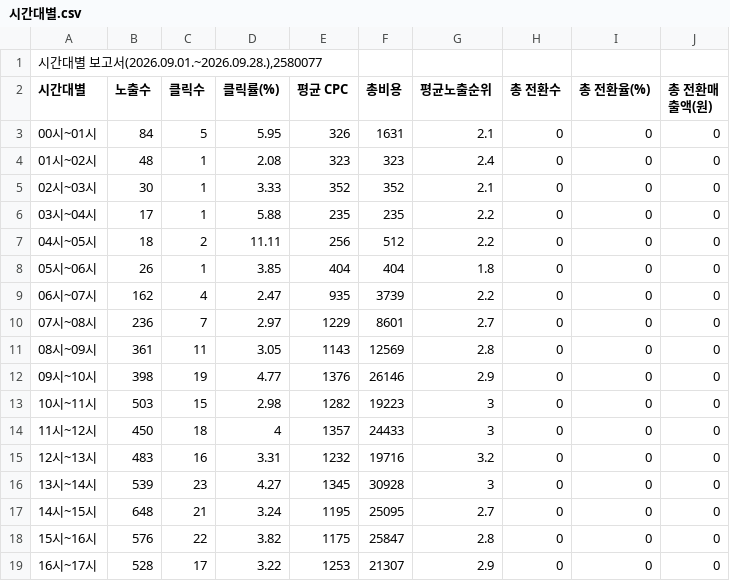
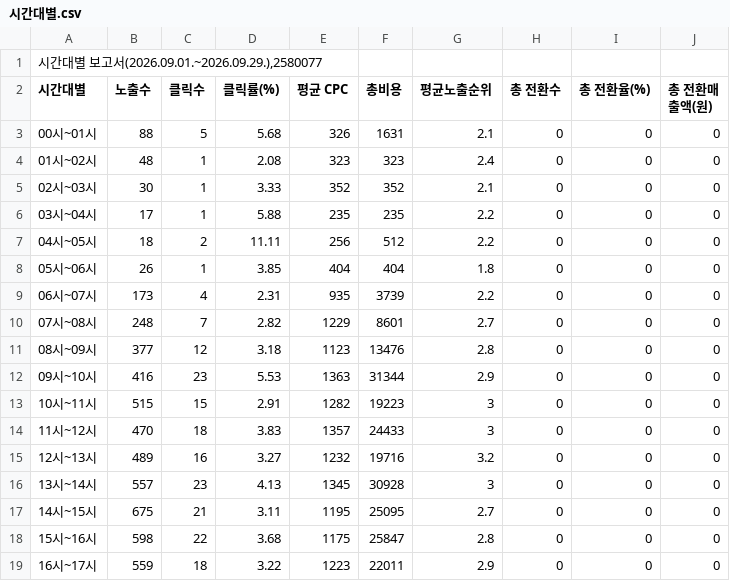
Before and after one commit to LeeKwanBeom/saero-ad-report-skill, a CSV file: data/2026-09/시간대별.csv, drawn as a sheet; only a part is shown; the diff covers the shown part only.

```diff
--- a/data/2026-09/시간대별.csv
+++ b/data/2026-09/시간대별.csv
@@ -1,4 +1,4 @@
-"시간대별 보고서(2026.09.01.~2026.09.28.),2580077"
+"시간대별 보고서(2026.09.01.~2026.09.29.),2580077"
 시간대별,노출수,클릭수,클릭률(%),평균 CPC,총비용,평균노출순위,총 전환수,총 전환율(%),총 전환매출액(원)
-00시~01시,84,5,5.95,326,1631,2.1,0,0,0
+00시~01시,88,5,5.68,326,1631,2.1,0,0,0
 01시~02시,48,1,2.08,323,323,2.4,0,0,0
@@ -8,12 +8,12 @@
 05시~06시,26,1,3.85,404,404,1.8,0,0,0
-06시~07시,162,4,2.47,935,3739,2.2,0,0,0
-07시~08시,236,7,2.97,1229,8601,2.7,0,0,0
-08시~09시,361,11,3.05,1143,12569,2.8,0,0,0
-09시~10시,398,19,4.77,1376,26146,2.9,0,0,0
-10시~11시,503,15,2.98,1282,19223,3,0,0,0
-11시~12시,450,18,4,1357,24433,3,0,0,0
-12시~13시,483,16,3.31,1232,19716,3.2,0,0,0
-13시~14시,539,23,4.27,1345,30928,3,0,0,0
-14시~15시,648,21,3.24,1195,25095,2.7,0,0,0
-15시~16시,576,22,3.82,1175,25847,2.8,0,0,0
-16시~17시,528,17,3.22,1253,21307,2.9,0,0,0
+06시~07시,173,4,2.31,935,3739,2.2,0,0,0
+07시~08시,248,7,2.82,1229,8601,2.7,0,0,0
+08시~09시,377,12,3.18,1123,13476,2.8,0,0,0
+09시~10시,416,23,5.53,1363,31344,2.9,0,0,0
+10시~11시,515,15,2.91,1282,19223,3,0,0,0
+11시~12시,470,18,3.83,1357,24433,3,0,0,0
+12시~13시,489,16,3.27,1232,19716,3.2,0,0,0
+13시~14시,557,23,4.13,1345,30928,3,0,0,0
+14시~15시,675,21,3.11,1195,25095,2.7,0,0,0
+15시~16시,598,22,3.68,1175,25847,2.8,0,0,0
+16시~17시,559,18,3.22,1223,22011,2.9,0,0,0
```
Also changed, not shown: 21 edited cells elsewhere in this file, data/2026-09/검색어.csv, data/2026-09/상세지역.csv, 1 other file.
